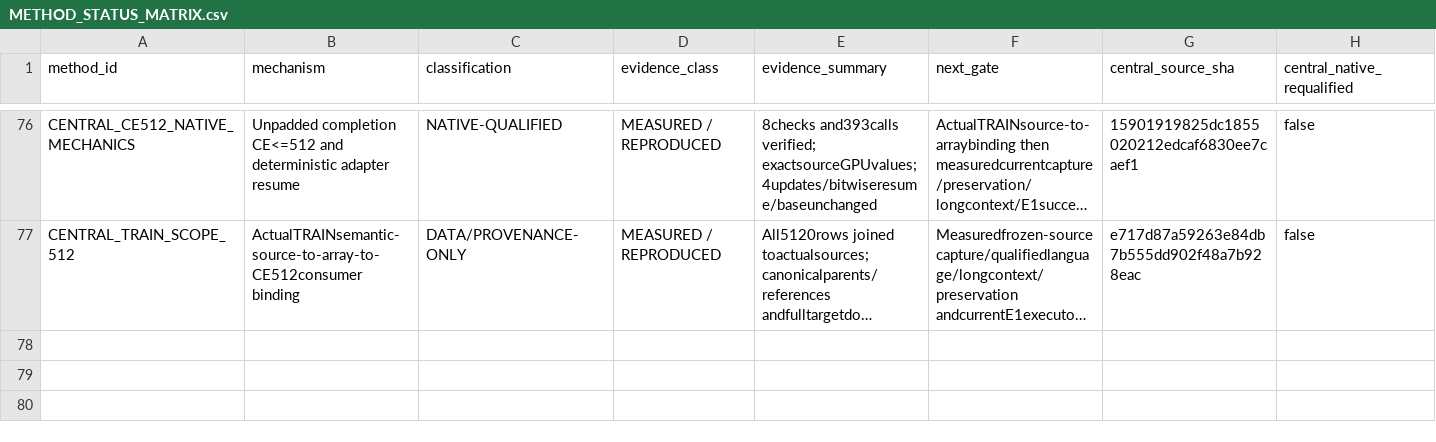
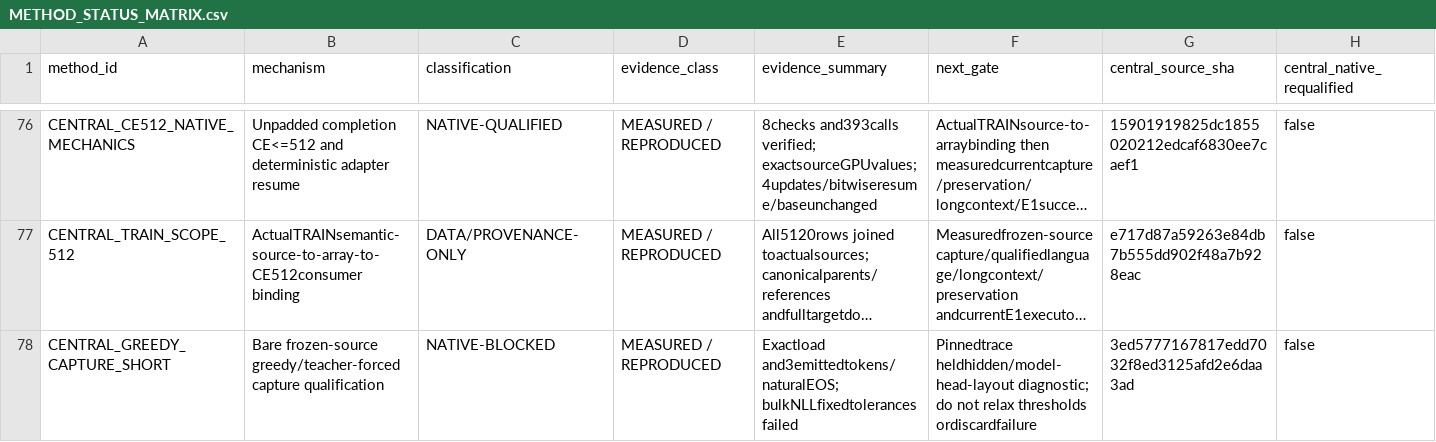
Before and after one commit to LUNCY579/Compact-LLM, a CSV file: experiments/post_training_mimo_centralized_v1/METHOD_STATUS_MATRIX.csv, drawn as a sheet; only a part is shown, gaps mark what is left out; long unchanged cells end in …; rows hold the shown columns only; the diff names each change by its address in the sheet, - before the commit and + after, or states it on an @@ line.

Commit message:
docs(mimo): retain capture numerical failure

```diff
--- a/experiments/post_training_mimo_centralized_v1/METHOD_STATUS_MATRIX.csv
+++ b/experiments/post_training_mimo_centralized_v1/METHOD_STATUS_MATRIX.csv
+row 78: CENTRAL_GREEDY_CAPTURE_SHORT | Bare frozen-source greedy/teacher-forced capture qualification | NATIVE-BLOCKED | MEASURED / REPRODUCED | Exactload and3emittedtokens/naturalEOS; bulkNLLfixedtolerancesfailed | Pinnedtrace heldhidden/model-head-layout diagnostic; do not relax thresholds ordiscardfailure | 3ed5777167817edd7032f8ed3125afd2e6daa3ad | false
```
Also changed, not shown: experiments/post_training_mimo_centralized_v1/RESOURCE_LEDGER.csv, experiments/post_training_mimo_centralized_v1/RESULTS_MATRIX.csv, 24 other files.
